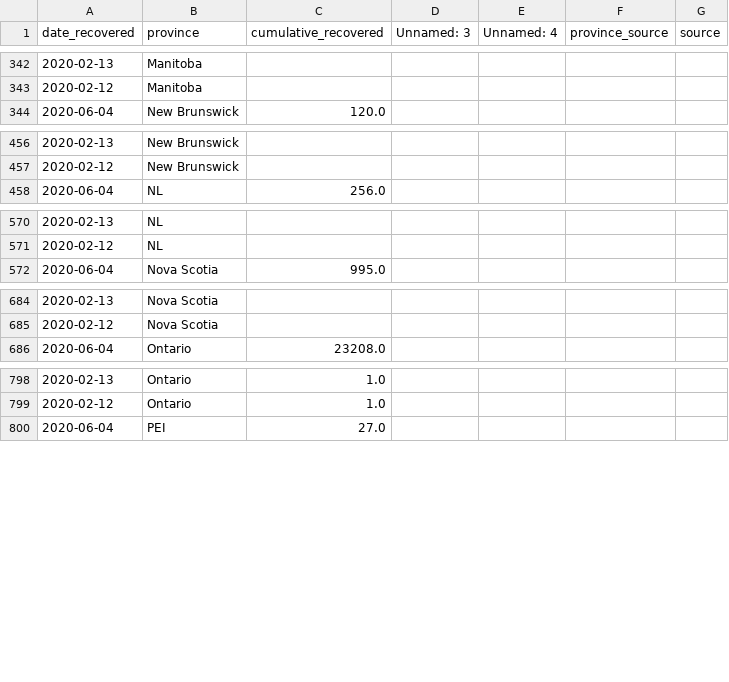
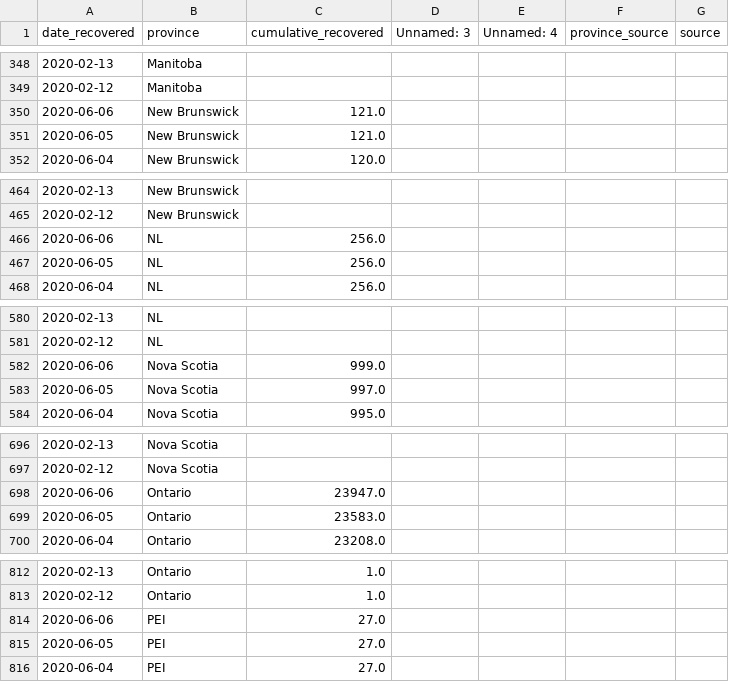
Before and after one commit to nickbent/covid-quebec-ontario, a CSV file: data/Canada/UofT_recovered.csv, drawn as a sheet; only a part is shown, gaps mark what is left out; the diff covers the shown part only.

```diff
--- a/data/Canada/UofT_recovered.csv
+++ b/data/Canada/UofT_recovered.csv
@@ -343,2 +349,4 @@ date_recovered,province,cumulative_recovered,Unnamed: 3,Unnamed: 4,province_sour
 2020-02-12,Manitoba,,,,,
+2020-06-06,New Brunswick,121.0,,,,
+2020-06-05,New Brunswick,121.0,,,,
 2020-06-04,New Brunswick,120.0,,,,
@@ -457,2 +465,4 @@ date_recovered,province,cumulative_recovered,Unnamed: 3,Unnamed: 4,province_sour
 2020-02-12,New Brunswick,,,,,
+2020-06-06,NL,256.0,,,,
+2020-06-05,NL,256.0,,,,
 2020-06-04,NL,256.0,,,,
@@ -571,2 +581,4 @@ date_recovered,province,cumulative_recovered,Unnamed: 3,Unnamed: 4,province_sour
 2020-02-12,NL,,,,,
+2020-06-06,Nova Scotia,999.0,,,,
+2020-06-05,Nova Scotia,997.0,,,,
 2020-06-04,Nova Scotia,995.0,,,,
@@ -685,2 +697,4 @@ date_recovered,province,cumulative_recovered,Unnamed: 3,Unnamed: 4,province_sour
 2020-02-12,Nova Scotia,,,,,
+2020-06-06,Ontario,23947.0,,,,
+2020-06-05,Ontario,23583.0,,,,
 2020-06-04,Ontario,23208.0,,,,
@@ -799,2 +813,4 @@ date_recovered,province,cumulative_recovered,Unnamed: 3,Unnamed: 4,province_sour
 2020-02-12,Ontario,1.0,,,,
+2020-06-06,PEI,27.0,,,,
+2020-06-05,PEI,27.0,,,,
 2020-06-04,PEI,27.0,,,,
```
Also changed, not shown: 18 added rows and 26 edited cells elsewhere in this file, data/Canada/GC.csv, data/Canada/JHU_cases.csv, 20 other files.
